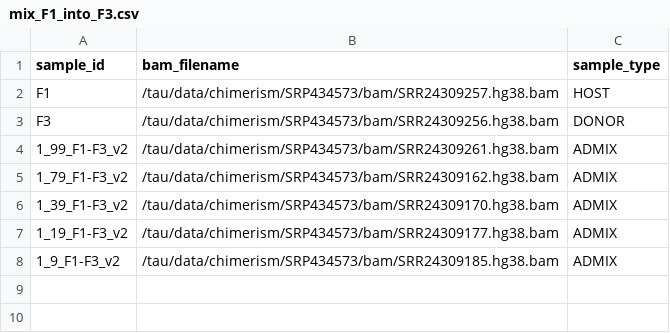
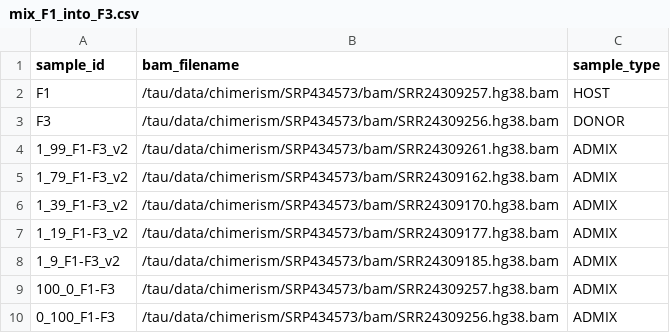
Before and after one commit to SACGF/allomix, a CSV file: paper/public_data/SRP434573/sample_csvs/mix_F1_into_F3.csv, drawn as a sheet.

Commit message:
Public data detection plots - use 0/100% fractions #26

```diff
--- a/paper/public_data/SRP434573/sample_csvs/mix_F1_into_F3.csv
+++ b/paper/public_data/SRP434573/sample_csvs/mix_F1_into_F3.csv
@@ -8 +8,3 @@ F3,/tau/data/chimerism/SRP434573/bam/SRR24309256.hg38.bam,DONOR
 1_9_F1-F3_v2,/tau/data/chimerism/SRP434573/bam/SRR24309185.hg38.bam,ADMIX
+100_0_F1-F3,/tau/data/chimerism/SRP434573/bam/SRR24309257.hg38.bam,ADMIX
+0_100_F1-F3,/tau/data/chimerism/SRP434573/bam/SRR24309256.hg38.bam,ADMIX
```
Also changed, not shown: paper/public_data/SRP434573/manifest.tsv, paper/public_data/SRP434573/sample_csvs/mix_F2_into_F1.csv, 9 other files.
